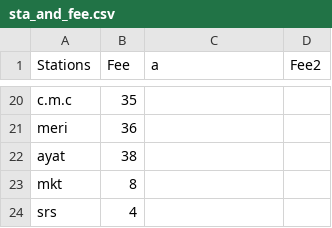
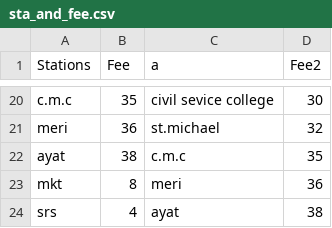
Before and after one commit to Birukdave/SEF23, a CSV file: sta_and_fee.csv, drawn as a sheet; only a part is shown, gaps mark what is left out; the diff covers the shown part only; the diff names each change by its address in the sheet, - before the commit and + after, or states it on an @@ line.

```diff
--- a/sta_and_fee.csv
+++ b/sta_and_fee.csv
-C20 (a): (empty)
+C20 (a): civil sevice college
-D20 (Fee2): (empty)
+D20 (Fee2): 30
-C21 (a): (empty)
+C21 (a): st.michael
-D21 (Fee2): (empty)
+D21 (Fee2): 32
-C22 (a): (empty)
+C22 (a): c.m.c
-D22 (Fee2): (empty)
+D22 (Fee2): 35
-C23 (a): (empty)
+C23 (a): meri
-D23 (Fee2): (empty)
+D23 (Fee2): 36
-C24 (a): (empty)
+C24 (a): ayat
-D24 (Fee2): (empty)
+D24 (Fee2): 38
```
Also changed, not shown: 32 edited cells elsewhere in this file, 49 other files.
